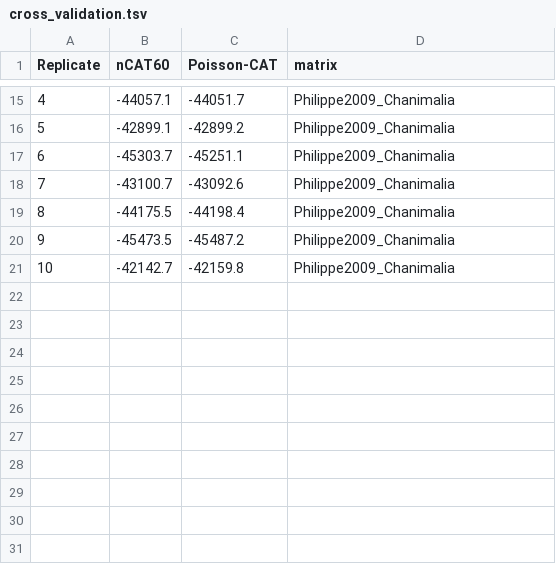
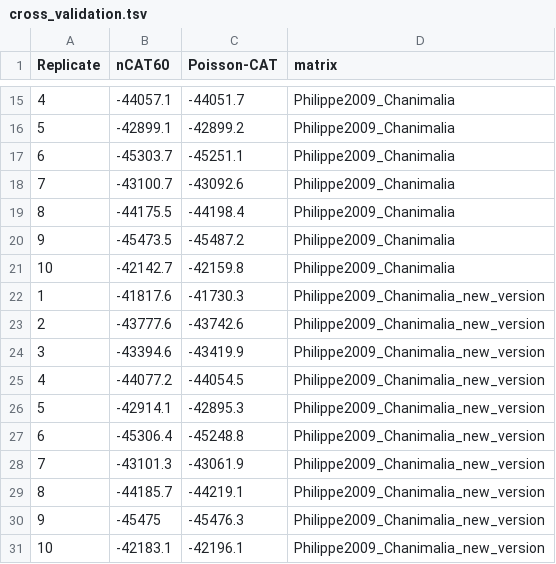
Before and after one commit to dunnlab/animal_tree_root, a TSV file: data_processed/tables/cross_validation.tsv, drawn as a sheet; only a part is shown, gaps mark what is left out.

```diff
--- a/data_processed/tables/cross_validation.tsv
+++ b/data_processed/tables/cross_validation.tsv
@@ -21 +21,11 @@ Replicate	nCAT60	Poisson-CAT	matrix
 10	-42142.7	-42159.8	Philippe2009_Chanimalia
+1	-41817.6	-41730.3	Philippe2009_Chanimalia_new_version
+2	-43777.6	-43742.6	Philippe2009_Chanimalia_new_version
+3	-43394.6	-43419.9	Philippe2009_Chanimalia_new_version
+4	-44077.2	-44054.5	Philippe2009_Chanimalia_new_version
+5	-42914.1	-42895.3	Philippe2009_Chanimalia_new_version
+6	-45306.4	-45248.8	Philippe2009_Chanimalia_new_version
+7	-43101.3	-43061.9	Philippe2009_Chanimalia_new_version
+8	-44185.7	-44219.1	Philippe2009_Chanimalia_new_version
+9	-45475	-45476.3	Philippe2009_Chanimalia_new_version
+10	-42183.1	-42196.1	Philippe2009_Chanimalia_new_version
```
Also changed, not shown: 12 other files.
